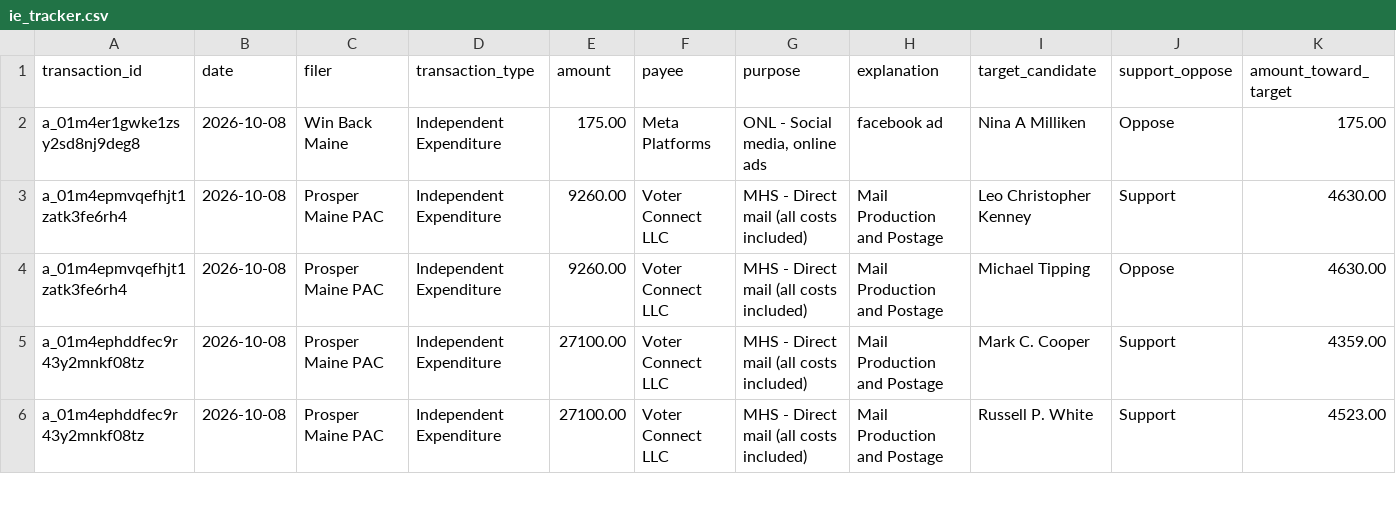
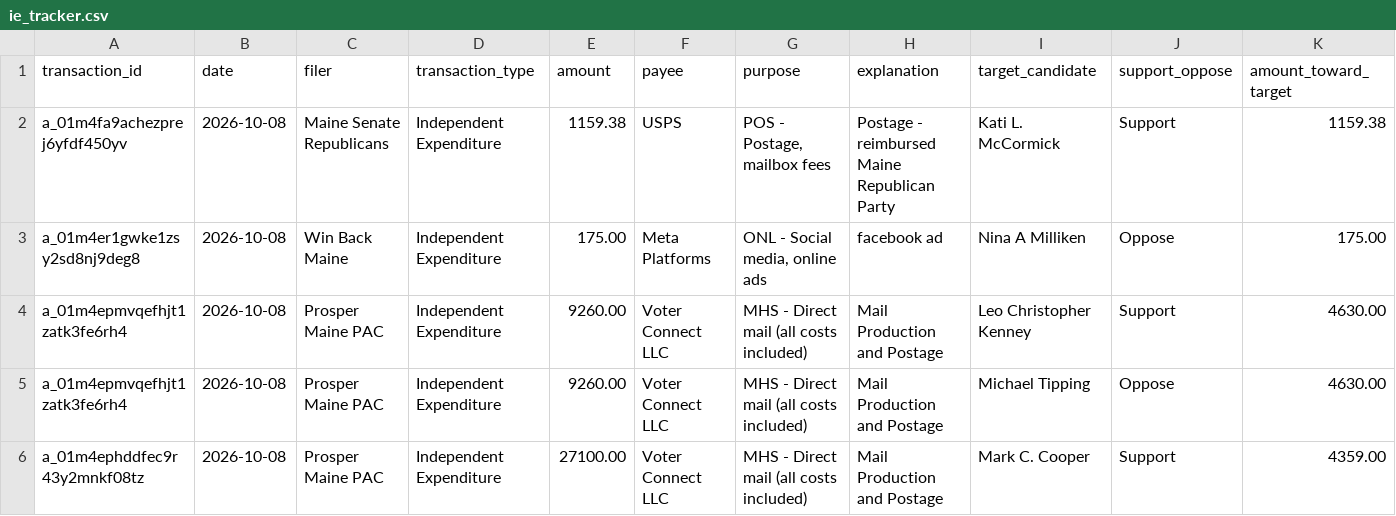
Before and after one commit to wsfp/maine-ie-tracker, a CSV file: ie_tracker.csv, drawn as a sheet; only a part is shown; the shorter side is filled out with more unchanged rows; rows hold the shown columns only; the diff names each change by its address in the sheet, - before the commit and + after, or states it on an @@ line.

```diff
--- a/ie_tracker.csv
+++ b/ie_tracker.csv
+row 2: a_01m4fa9achezprej6yfdf450yv | 2026-10-08 | Maine Senate Republicans | Independent Expenditure | 1159.38 | USPS | POS - Postage, mailbox fees | Postage - reimbursed Maine Republican Party | Kati L. McCormick | Support | 1159.38
```
